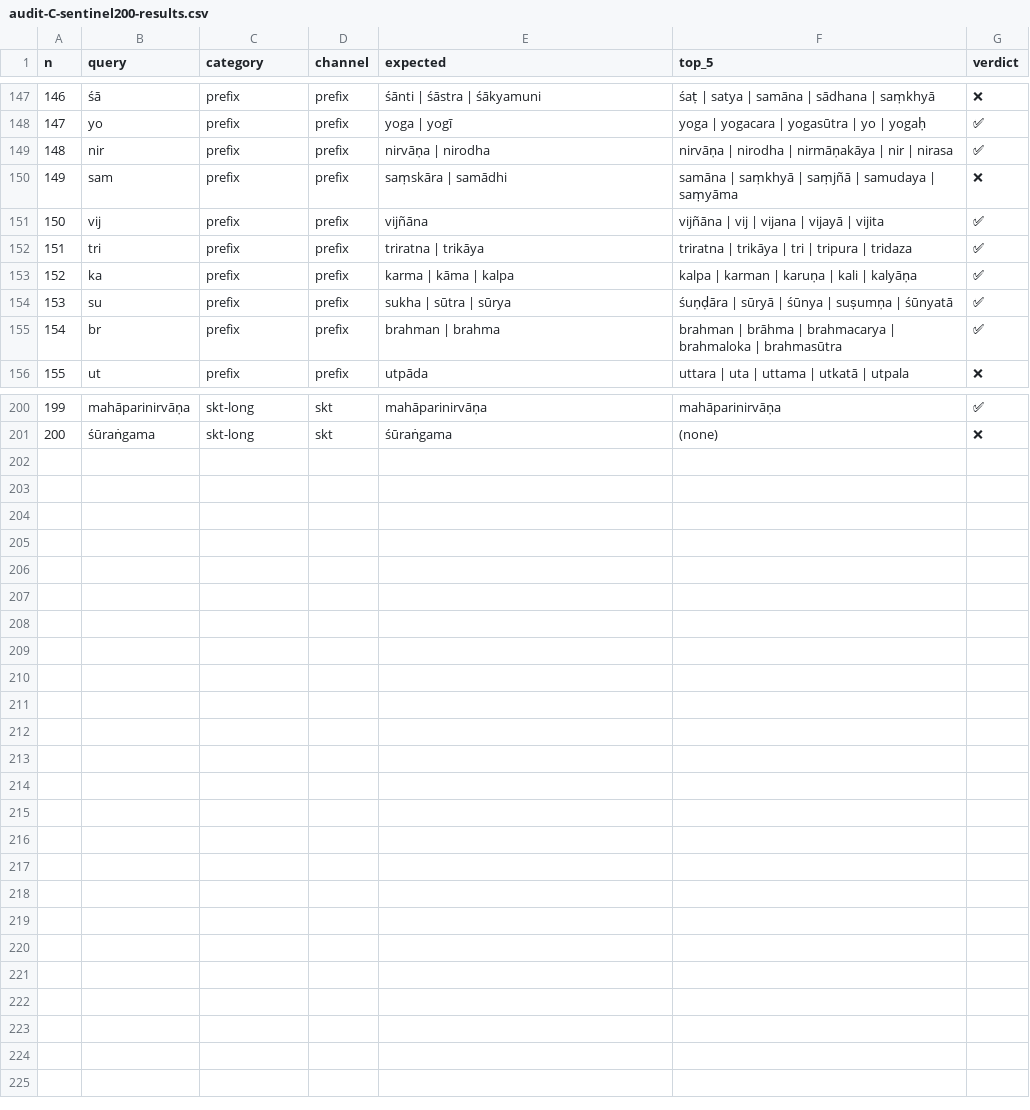
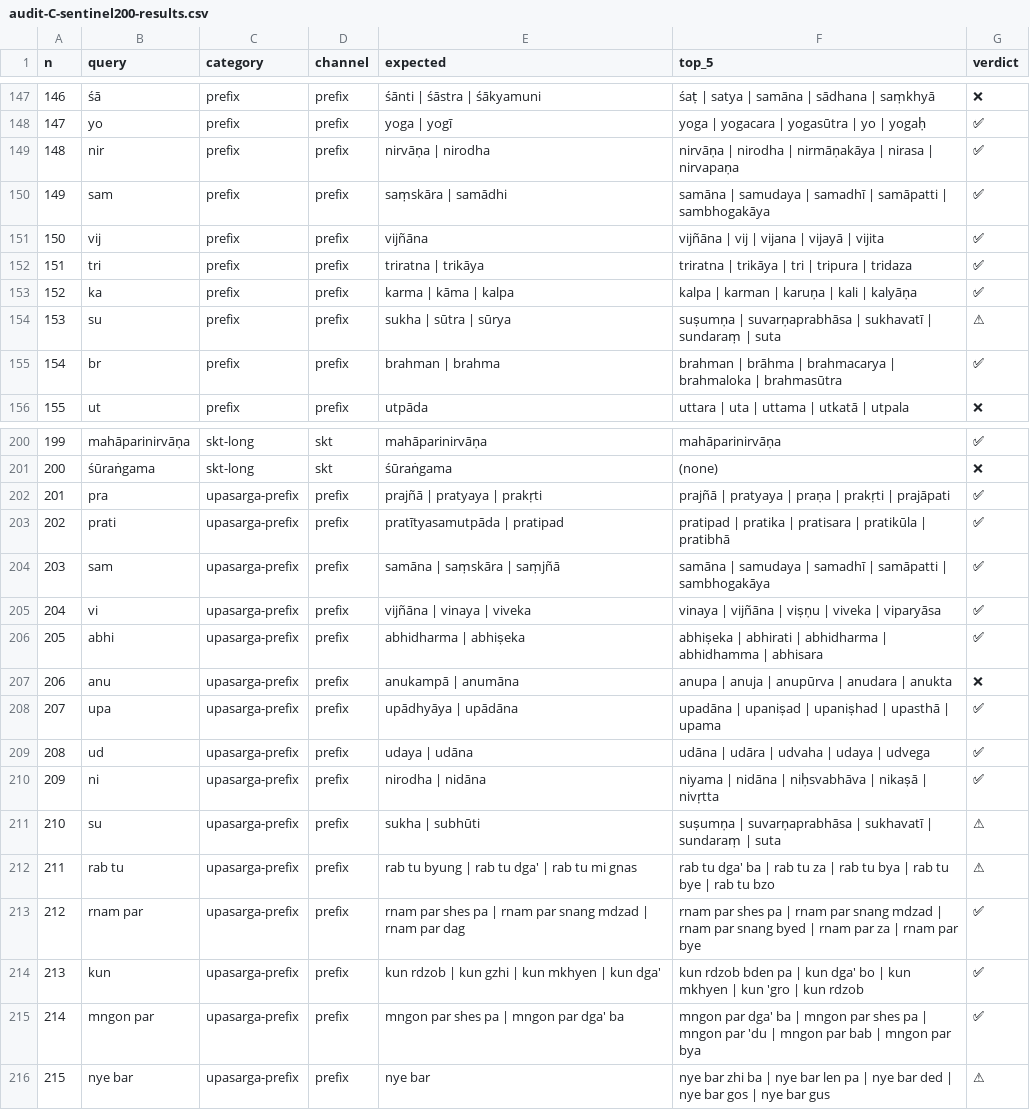
Before and after one commit to naspatterns/sanskrit_tibetan_workspace, a CSV file: data/reports/audit-2026-04-30/audit-C-sentinel200-results.csv, drawn as a sheet; only a part is shown, gaps mark what is left out; the diff names each change by its address in the sheet, - before the commit and + after, or states it on an @@ line.

```diff
--- a/data/reports/audit-2026-04-30/audit-C-sentinel200-results.csv
+++ b/data/reports/audit-2026-04-30/audit-C-sentinel200-results.csv
-F149 (top_5): …nirmāṇakāya | nir | nirasa
+F149 (top_5): …nirmāṇakāya | nirasa | nirvapaṇa
-F150 (top_5): samāna | saṃkhyā | saṃjñā | samudaya | saṃyāma
+F150 (top_5): samāna | samudaya | samadhī | samāpatti | sambhogakāya
-G150 (verdict): ❌
+G150 (verdict): ✅
-F154 (top_5): śuṇḍāra | sūryā | śūnya | suṣumṇa | śūnyatā
+F154 (top_5): suṣumṇa | suvarṇaprabhāsa | sukhavatī | sundaraṃ | suta
-G154 (verdict): ✅
+G154 (verdict): ⚠
+row 202: 201 | pra | upasarga-prefix | prefix | prajñā | pratyaya | prakṛti | prajñā | pratyaya | praṇa | prakṛti | prajāpati | ✅
+row 203: 202 | prati | upasarga-prefix | prefix | pratītyasamutpāda | pratipad | pratipad | pratika | pratisara | pratikūla | pratibhā | ✅
+row 204: 203 | sam | upasarga-prefix | prefix | samāna | saṃskāra | saṃjñā | samāna | samudaya | samadhī | samāpatti | sambhogakāya | ✅
+row 205: 204 | vi | upasarga-prefix | prefix | vijñāna | vinaya | viveka | vinaya | vijñāna | viṣṇu | viveka | viparyāsa | ✅
+row 206: 205 | abhi | upasarga-prefix | prefix | abhidharma | abhiṣeka | abhiṣeka | abhirati | abhidharma | abhidhamma | abhisara | ✅
+row 207: 206 | anu | upasarga-prefix | prefix | anukampā | anumāna | anupa | anuja | anupūrva | anudara | anukta | ❌
+row 208: 207 | upa | upasarga-prefix | prefix | upādhyāya | upādāna | upadāna | upaniṣad | upaniṣhad | upasthā | upama | ✅
+row 209: 208 | ud | upasarga-prefix | prefix | udaya | udāna | udāna | udāra | udvaha | udaya | udvega | ✅
+row 210: 209 | ni | upasarga-prefix | prefix | nirodha | nidāna | niyama | nidāna | niḥsvabhāva | nikaṣā | nivṛtta | ✅
+row 211: 210 | su | upasarga-prefix | prefix | sukha | subhūti | suṣumṇa | suvarṇaprabhāsa | sukhavatī | sundaraṃ | suta | ⚠
+row 212: 211 | rab tu | upasarga-prefix | prefix | rab tu byung | rab tu dga' | rab tu mi gnas | rab tu dga' ba | rab tu za | rab tu bya | rab tu bye | rab tu bzo | ⚠
+row 213: 212 | rnam par | upasarga-prefix | prefix | rnam par shes pa | rnam par snang mdzad | rnam par dag | rnam par shes pa | rnam par snang mdzad | rnam par snang byed | rnam par za | rnam par bye | ✅
+row 214: 213 | kun | upasarga-prefix | prefix | kun rdzob | kun gzhi | kun mkhyen | kun dga' | kun rdzob bden pa | kun dga' bo | kun mkhyen | kun 'gro | kun rdzob | ✅
+row 215: 214 | mngon par | upasarga-prefix | prefix | mngon par shes pa | mngon par dga' ba | mngon par dga' ba | mngon par shes pa | mngon par 'du | mngon par bab | mngon par bya | ✅
+row 216: 215 | nye bar | upasarga-prefix | prefix | nye bar | nye bar zhi ba | nye bar len pa | nye bar ded | nye bar gos | nye bar gus | ⚠
```
Also changed, not shown: 11 other files.
